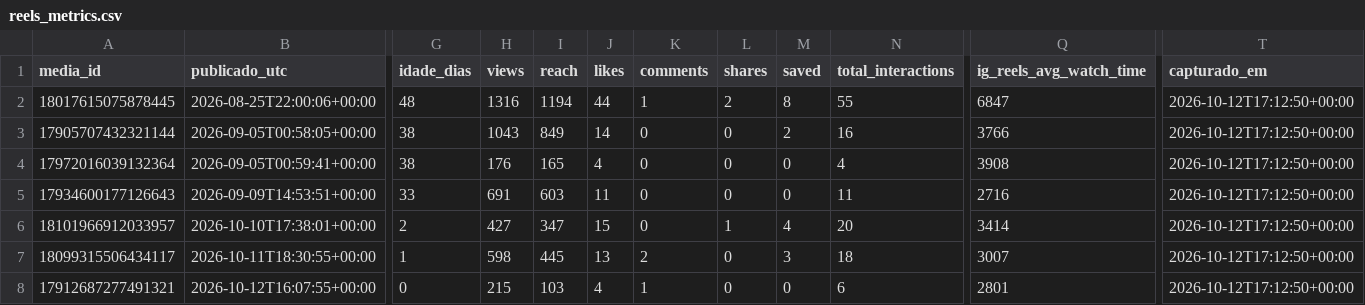
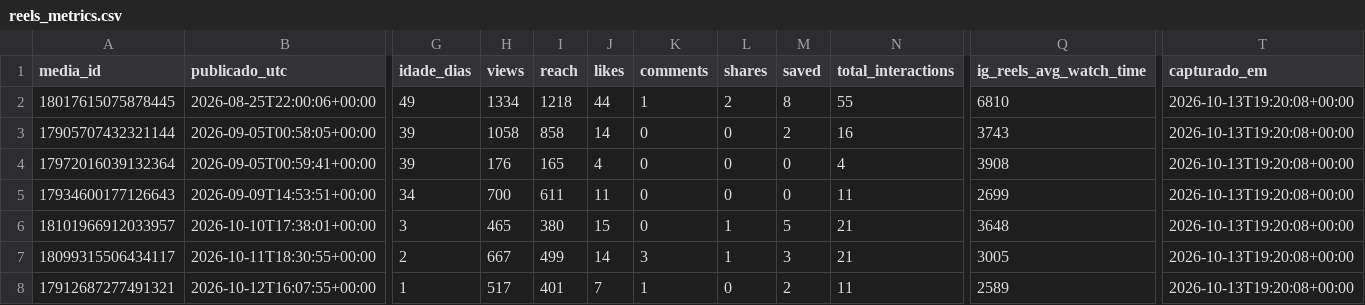
Before and after one commit to trevisollinux/line-insta-poster, a CSV file: state/reels_metrics.csv, drawn as a sheet; only a part is shown, gaps mark what is left out; the diff names each change by its address in the sheet, - before the commit and + after, or states it on an @@ line.

```diff
--- a/state/reels_metrics.csv
+++ b/state/reels_metrics.csv
-G2 (idade_dias): 48
+G2 (idade_dias): 49
-H2 (views): 1316
+H2 (views): 1334
-I2 (reach): 1194
+I2 (reach): 1218
-Q2 (ig_reels_avg_watch_time): 6847
+Q2 (ig_reels_avg_watch_time): 6810
-T2:T8 (capturado_em): 2026-10-12T17:12:50+00:00
+T2:T8 (capturado_em): 2026-10-13T19:20:08+00:00
-G3:G4 (idade_dias): 38
+G3:G4 (idade_dias): 39
-H3 (views): 1043
+H3 (views): 1058
-I3 (reach): 849
+I3 (reach): 858
-Q3 (ig_reels_avg_watch_time): 3766
+Q3 (ig_reels_avg_watch_time): 3743
-G5 (idade_dias): 33
+G5 (idade_dias): 34
-H5 (views): 691
+H5 (views): 700
-I5 (reach): 603
+I5 (reach): 611
-Q5 (ig_reels_avg_watch_time): 2716
+Q5 (ig_reels_avg_watch_time): 2699
-G6 (idade_dias): 2
+G6 (idade_dias): 3
-H6 (views): 427
+H6 (views): 465
-I6 (reach): 347
+I6 (reach): 380
-M6 (saved): 4
+M6 (saved): 5
-N6 (total_interactions): 20
+N6 (total_interactions): 21
-Q6 (ig_reels_avg_watch_time): 3414
+Q6 (ig_reels_avg_watch_time): 3648
-G7 (idade_dias): 1
+G7 (idade_dias): 2
-H7 (views): 598
+H7 (views): 667
-I7 (reach): 445
+I7 (reach): 499
-J7 (likes): 13
+J7 (likes): 14
-K7 (comments): 2
+K7 (comments): 3
-L7 (shares): 0
+L7 (shares): 1
-N7 (total_interactions): 18
+N7 (total_interactions): 21
-Q7 (ig_reels_avg_watch_time): 3007
+Q7 (ig_reels_avg_watch_time): 3005
-G8 (idade_dias): 0
+G8 (idade_dias): 1
-H8 (views): 215
+H8 (views): 517
-I8 (reach): 103
+I8 (reach): 401
-J8 (likes): 4
+J8 (likes): 7
-M8 (saved): 0
+M8 (saved): 2
-N8 (total_interactions): 6
+N8 (total_interactions): 11
-Q8 (ig_reels_avg_watch_time): 2801
+Q8 (ig_reels_avg_watch_time): 2589
```
Also changed, not shown: state/reels_curva.csv.
